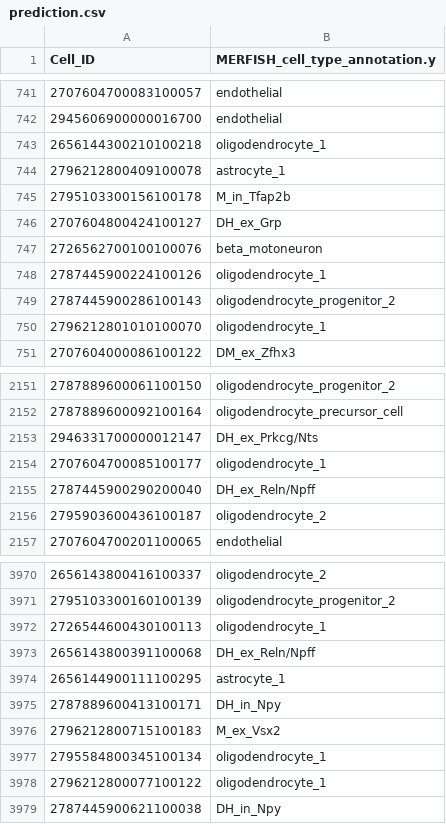
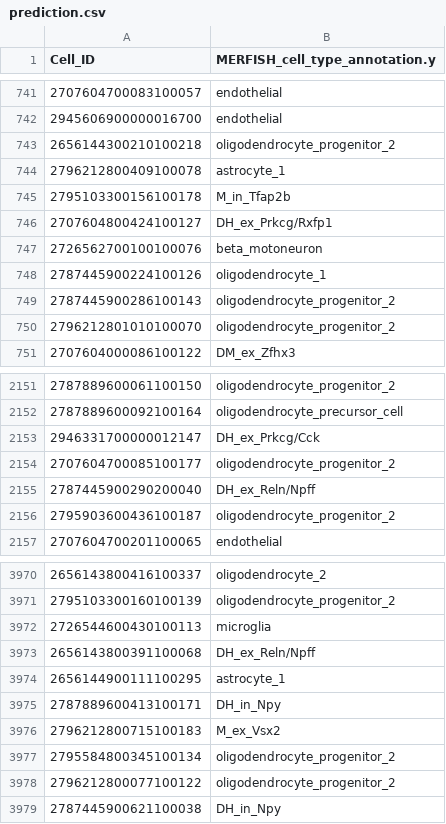
Before and after one commit to Baiyu-ying05/Hackathon-Summer-2026, a CSV file: prediction/prediction.csv, drawn as a sheet; only a part is shown, gaps mark what is left out; the diff covers the shown part only.

```diff
--- a/prediction/prediction.csv
+++ b/prediction/prediction.csv
@@ -742,6 +742,6 @@ Cell_ID,MERFISH_cell_type_annotation.y
 2945606900000016700,endothelial
-2656144300210100218,oligodendrocyte_1
+2656144300210100218,oligodendrocyte_progenitor_2
 2796212800409100078,astrocyte_1
 2795103300156100178,M_in_Tfap2b
-2707604800424100127,DH_ex_Grp
+2707604800424100127,DH_ex_Prkcg/Rxfp1
 2726562700100100076,beta_motoneuron
@@ -749,3 +749,3 @@ Cell_ID,MERFISH_cell_type_annotation.y
 2787445900286100143,oligodendrocyte_progenitor_2
-2796212801010100070,oligodendrocyte_1
+2796212801010100070,oligodendrocyte_progenitor_2
 2707604000086100122,DM_ex_Zfhx3
@@ -2152,6 +2152,6 @@ Cell_ID,MERFISH_cell_type_annotation.y
 2787889600092100164,oligodendrocyte_precursor_cell
-2946331700000012147,DH_ex_Prkcg/Nts
-2707604700085100177,oligodendrocyte_1
+2946331700000012147,DH_ex_Prkcg/Cck
+2707604700085100177,oligodendrocyte_progenitor_2
 2787445900290200040,DH_ex_Reln/Npff
-2795903600436100187,oligodendrocyte_2
+2795903600436100187,oligodendrocyte_progenitor_2
 2707604700201100065,endothelial
@@ -3971,3 +3971,3 @@ Cell_ID,MERFISH_cell_type_annotation.y
 2795103300160100139,oligodendrocyte_progenitor_2
-2726544600430100113,oligodendrocyte_1
+2726544600430100113,microglia
 2656143800391100068,DH_ex_Reln/Npff
@@ -3976,4 +3976,4 @@ Cell_ID,MERFISH_cell_type_annotation.y
 2796212800715100183,M_ex_Vsx2
-2795584800345100134,oligodendrocyte_1
-2796212800077100122,oligodendrocyte_1
+2795584800345100134,oligodendrocyte_progenitor_2
+2796212800077100122,oligodendrocyte_progenitor_2
 2787445900621100038,DH_in_Npy
```
Also changed, not shown: 147 edited cells elsewhere in this file.
